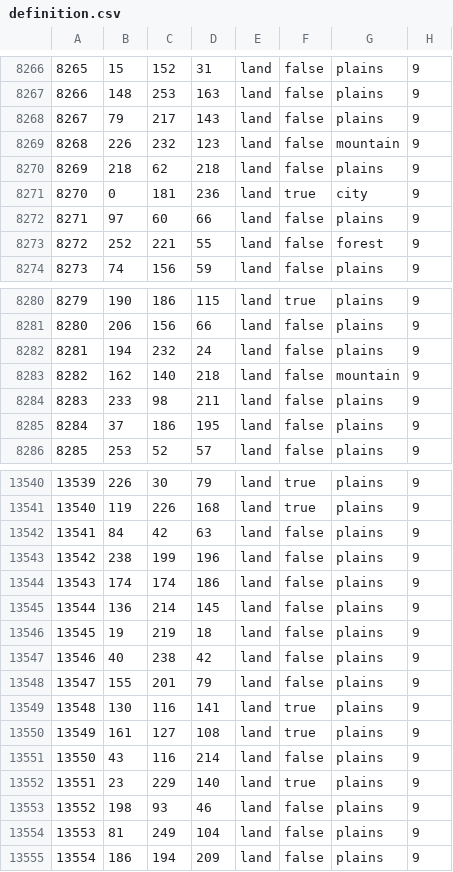
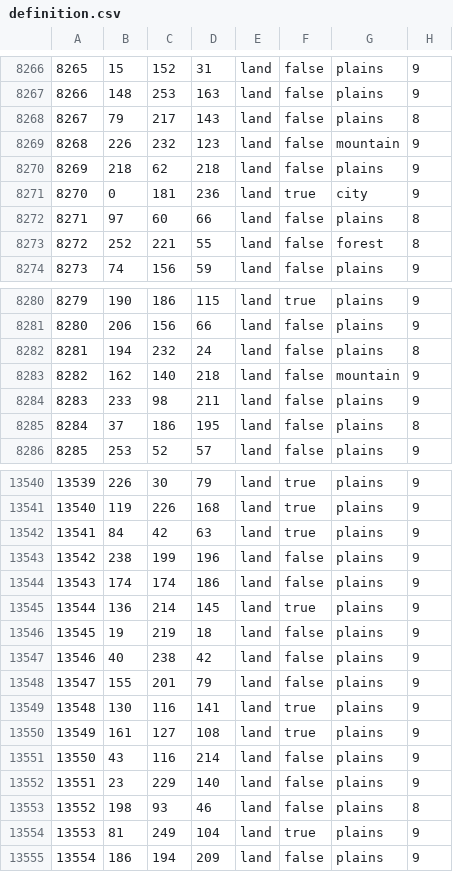
Before and after one commit to Zoltarian/Kalimdorbeta, a CSV file: hoakalimdorbeta/map/definition.csv, drawn as a sheet; only a part is shown, gaps mark what is left out; the diff covers the shown part only.

```diff
--- a/hoakalimdorbeta/map/definition.csv
+++ b/hoakalimdorbeta/map/definition.csv
@@ -8267,3 +8267,3 @@
 8266;148;253;163;land;false;plains;9
-8267;79;217;143;land;false;plains;9
+8267;79;217;143;land;false;plains;8
 8268;226;232;123;land;false;mountain;9
@@ -8271,4 +8271,4 @@
 8270;0;181;236;land;true;city;9
-8271;97;60;66;land;false;plains;9
-8272;252;221;55;land;false;forest;9
+8271;97;60;66;land;false;plains;8
+8272;252;221;55;land;false;forest;8
 8273;74;156;59;land;false;plains;9
@@ -8281,6 +8281,6 @@
 8280;206;156;66;land;false;plains;9
-8281;194;232;24;land;false;plains;9
+8281;194;232;24;land;false;plains;8
 8282;162;140;218;land;false;mountain;9
 8283;233;98;211;land;false;plains;9
-8284;37;186;195;land;false;plains;9
+8284;37;186;195;land;false;plains;8
 8285;253;52;57;land;false;plains;9
@@ -13541,6 +13541,6 @@
 13540;119;226;168;land;true;plains;9
-13541;84;42;63;land;false;plains;9
+13541;84;42;63;land;true;plains;9
 13542;238;199;196;land;false;plains;9
 13543;174;174;186;land;false;plains;9
-13544;136;214;145;land;false;plains;9
+13544;136;214;145;land;true;plains;9
 13545;19;219;18;land;false;plains;9
@@ -13551,5 +13551,5 @@
 13550;43;116;214;land;false;plains;9
-13551;23;229;140;land;true;plains;9
-13552;198;93;46;land;false;plains;9
-13553;81;249;104;land;false;plains;9
+13551;23;229;140;land;false;plains;9
+13552;198;93;46;land;false;plains;8
+13553;81;249;104;land;true;plains;9
 13554;186;194;209;land;false;plains;9
```
Also changed, not shown: 24 edited cells elsewhere in this file, 30 other files.
